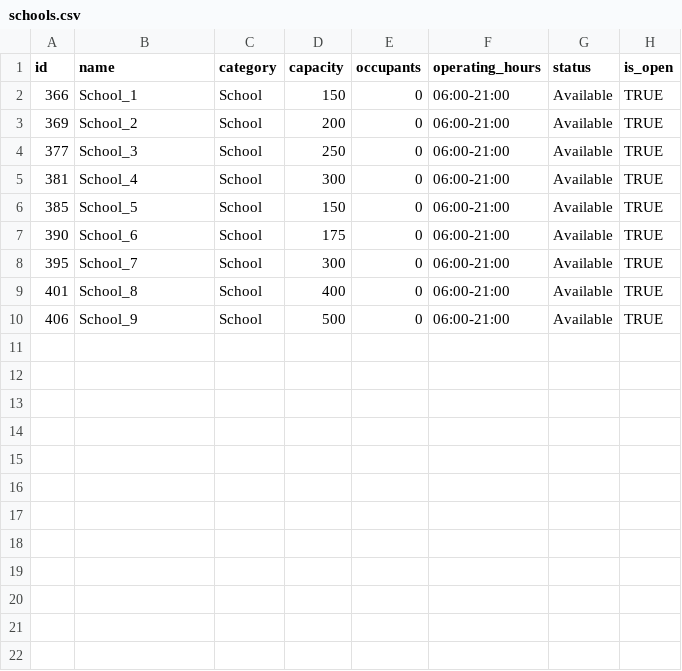
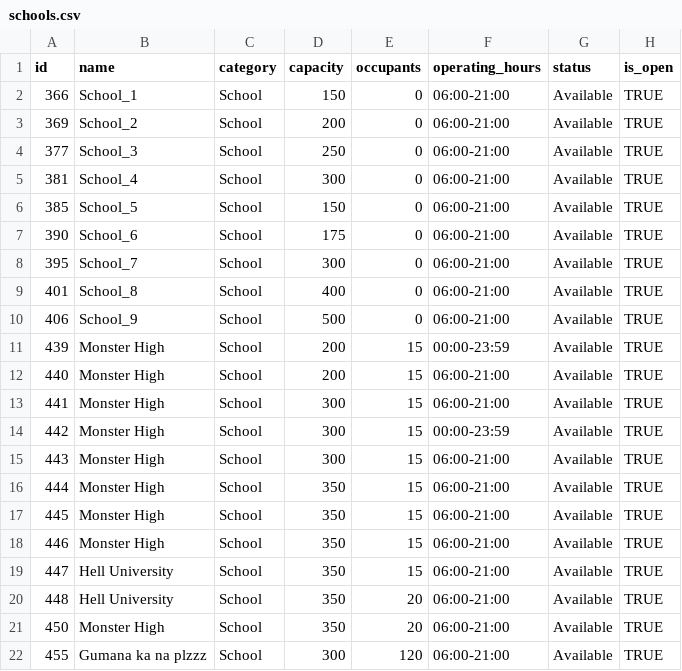
Before and after one commit to ShaunCipher/RescueNetv3, a CSV file: data/schools.csv, drawn as a sheet.

Commit message:
Road Network Editor
- Na try q nagana nmn lahat except school parin di nalabas sa csv huhu pa check nga baka sakin lng may glitch

```diff
--- a/data/schools.csv
+++ b/data/schools.csv
@@ -10 +10,13 @@
 406,School_9,School,500,0,06:00-21:00,Available,TRUE
+439,Monster High,School,200,15,00:00-23:59,Available,TRUE
+440,Monster High,School,200,15,06:00-21:00,Available,TRUE
+441,Monster High,School,300,15,06:00-21:00,Available,TRUE
+442,Monster High,School,300,15,00:00-23:59,Available,TRUE
+443,Monster High,School,300,15,06:00-21:00,Available,TRUE
+444,Monster High,School,350,15,06:00-21:00,Available,TRUE
+445,Monster High,School,350,15,06:00-21:00,Available,TRUE
+446,Monster High,School,350,15,06:00-21:00,Available,TRUE
+447,Hell University,School,350,15,06:00-21:00,Available,TRUE
+448,Hell University,School,350,20,06:00-21:00,Available,TRUE
+450,Monster High,School,350,20,06:00-21:00,Available,TRUE
+455,Gumana ka na plzzz,School,300,120,06:00-21:00,Available,TRUE
```
Also changed, not shown: data/churches.csv, data/hospitals.csv, 6 other files.
